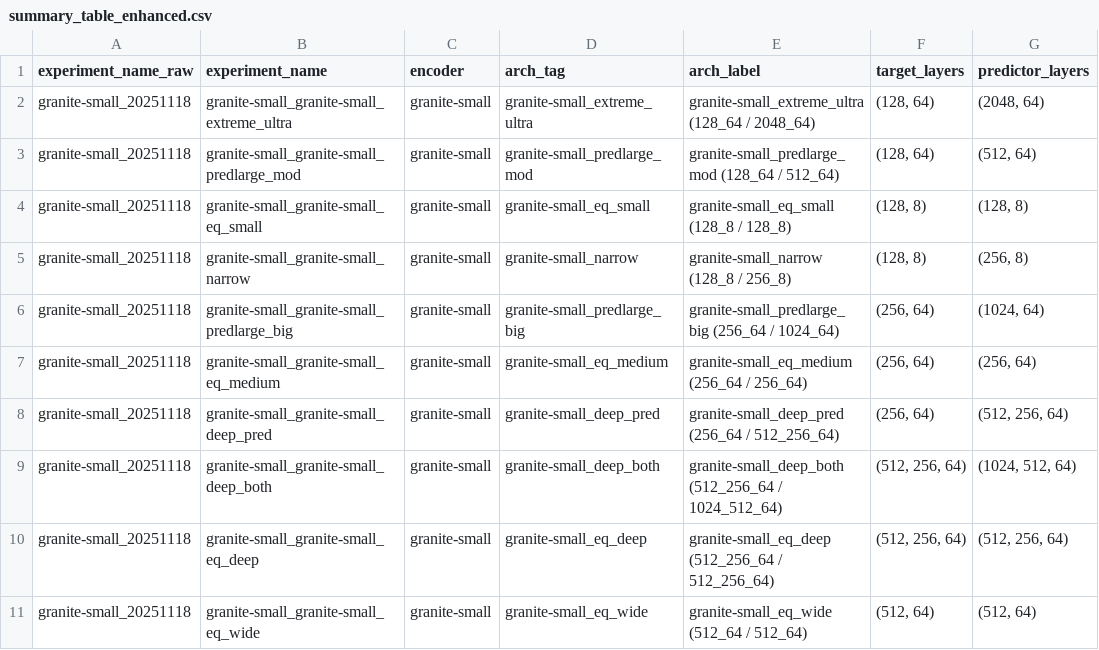
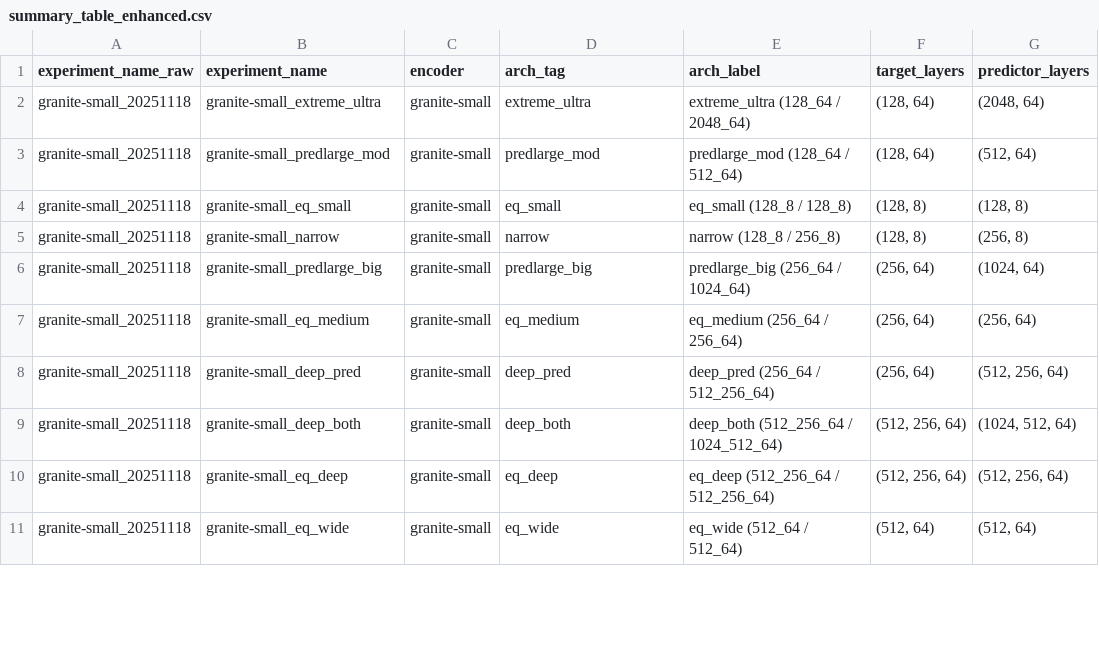
Before and after one commit to k-rt-k/CuriousLLMs, a CSV file: RND_experimentation/results/summary_table_enhanced.csv, drawn as a sheet; only a part is shown; the diff covers the shown part only; the diff names each change by its address in the sheet, - before the commit and + after, or states it on an @@ line.

```diff
--- a/RND_experimentation/results/summary_table_enhanced.csv
+++ b/RND_experimentation/results/summary_table_enhanced.csv
-B2 (experiment_name): granite-small_granite-small_extreme_ultra
+B2 (experiment_name): granite-small_extreme_ultra
-D2 (arch_tag): granite-small_extreme_ultra
+D2 (arch_tag): extreme_ultra
-E2 (arch_label): granite-small_extreme_ultra (128_64 / 2048_64)
+E2 (arch_label): extreme_ultra (128_64 / 2048_64)
-B3 (experiment_name): granite-small_granite-small_predlarge_mod
+B3 (experiment_name): granite-small_predlarge_mod
-D3 (arch_tag): granite-small_predlarge_mod
+D3 (arch_tag): predlarge_mod
-E3 (arch_label): granite-small_predlarge_mod (128_64 / 512_64)
+E3 (arch_label): predlarge_mod (128_64 / 512_64)
-B4 (experiment_name): granite-small_granite-small_eq_small
+B4 (experiment_name): granite-small_eq_small
-D4 (arch_tag): granite-small_eq_small
+D4 (arch_tag): eq_small
-E4 (arch_label): granite-small_eq_small (128_8 / 128_8)
+E4 (arch_label): eq_small (128_8 / 128_8)
-B5 (experiment_name): granite-small_granite-small_narrow
+B5 (experiment_name): granite-small_narrow
-D5 (arch_tag): granite-small_narrow
+D5 (arch_tag): narrow
-E5 (arch_label): granite-small_narrow (128_8 / 256_8)
+E5 (arch_label): narrow (128_8 / 256_8)
-B6 (experiment_name): granite-small_granite-small_predlarge_big
+B6 (experiment_name): granite-small_predlarge_big
-D6 (arch_tag): granite-small_predlarge_big
+D6 (arch_tag): predlarge_big
-E6 (arch_label): granite-small_predlarge_big (256_64 / 1024_64)
+E6 (arch_label): predlarge_big (256_64 / 1024_64)
-B7 (experiment_name): granite-small_granite-small_eq_medium
+B7 (experiment_name): granite-small_eq_medium
-D7 (arch_tag): granite-small_eq_medium
+D7 (arch_tag): eq_medium
-E7 (arch_label): granite-small_eq_medium (256_64 / 256_64)
+E7 (arch_label): eq_medium (256_64 / 256_64)
-B8 (experiment_name): granite-small_granite-small_deep_pred
+B8 (experiment_name): granite-small_deep_pred
-D8 (arch_tag): granite-small_deep_pred
+D8 (arch_tag): deep_pred
-E8 (arch_label): granite-small_deep_pred (256_64 / 512_256_64)
+E8 (arch_label): deep_pred (256_64 / 512_256_64)
-B9 (experiment_name): granite-small_granite-small_deep_both
+B9 (experiment_name): granite-small_deep_both
-D9 (arch_tag): granite-small_deep_both
+D9 (arch_tag): deep_both
-E9 (arch_label): granite-small_deep_both (512_256_64 / 1024_512_64)
+E9 (arch_label): deep_both (512_256_64 / 1024_512_64)
-B10 (experiment_name): granite-small_granite-small_eq_deep
+B10 (experiment_name): granite-small_eq_deep
-D10 (arch_tag): granite-small_eq_deep
+D10 (arch_tag): eq_deep
-E10 (arch_label): granite-small_eq_deep (512_256_64 / 512_256_64)
+E10 (arch_label): eq_deep (512_256_64 / 512_256_64)
-B11 (experiment_name): granite-small_granite-small_eq_wide
+B11 (experiment_name): granite-small_eq_wide
-D11 (arch_tag): granite-small_eq_wide
+D11 (arch_tag): eq_wide
-E11 (arch_label): granite-small_eq_wide (512_64 / 512_64)
+E11 (arch_label): eq_wide (512_64 / 512_64)
```
Also changed, not shown: 60 edited cells elsewhere in this file, 6 other files.
